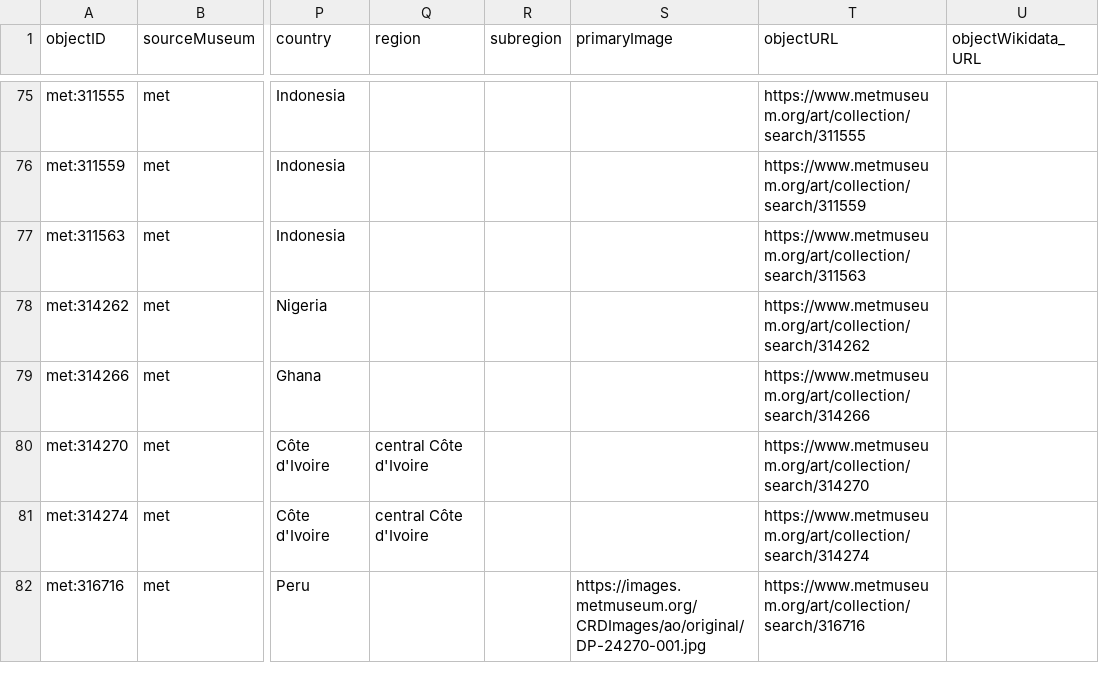
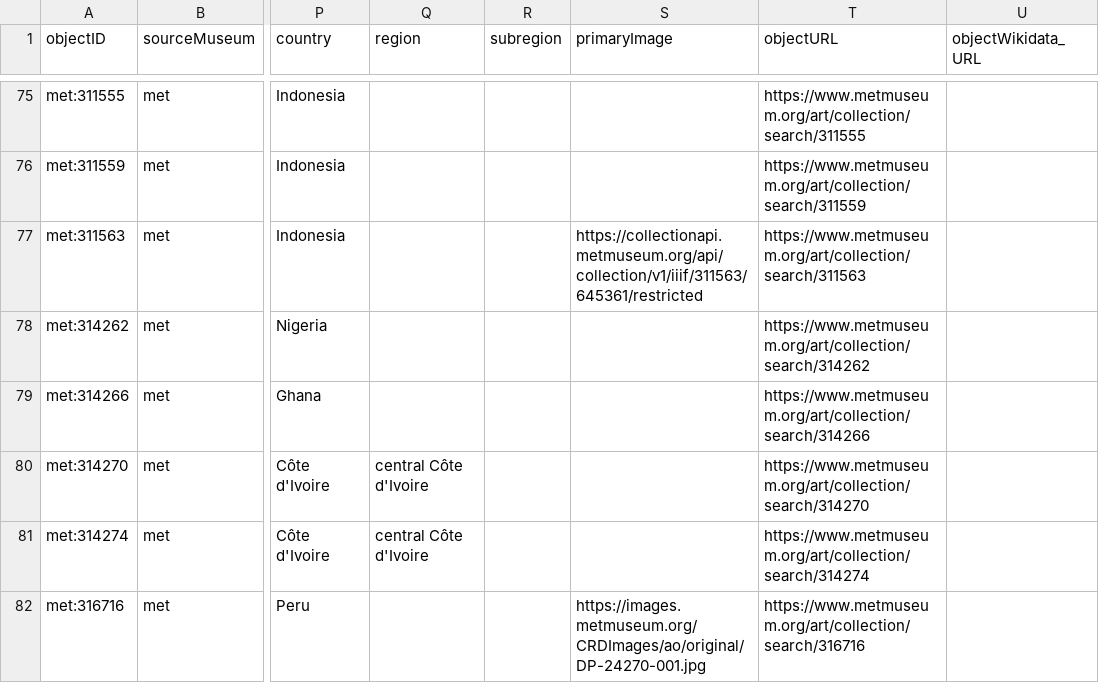
Before and after one commit to veronicadeleonh/tracing-origins, a CSV file: data/processed/met_objects.csv, drawn as a sheet; only a part is shown, gaps mark what is left out; the diff names each change by its address in the sheet, - before the commit and + after, or states it on an @@ line.

Commit message:
Recuperar imagenes para 2 piezas investigadas sin foto (22/08)
De las 98 piezas con layer 3, 8 no tenian primaryImage. Verificadas una por
una contra la pagina en vivo del museo via el navegador conectado:

- 6 genuinamente no tienen foto publicada (4 Met, 2 BM) -- confirmado en
  pantalla, sin cambios.
- bm:G_1816-0610-98 (cabeza de caballo del Parteon) SI tiene foto en vivo
  (og:image poblado + galeria de 10 imagenes) pese a que nuestro raw json
  tenia image:null -- probablemente el Museo sumo fotografia despues de
  nuestro scrape original. Parcheado data/raw/bm_objects_raw.json con la
  imagen de mayor resolucion de la galeria.
- met:311563 (Canoe Prow, pueblo Asmat) tiene imagen en la pagina del
  objeto pero la API publica del Met la omite -- marcada por el propio Met
  como restringida (no ampliable/no descargable), probablemente por
  derechos de terceros. Confirmado con la usuaria antes de sumarla (mismo
  tratamiento hotlink que el resto de las imagenes del sitio, sin descargar
  ni rehostear). Parcheado data/raw/met_objects_raw.json.

build_dataset.py/build_dataset_bm.py + export_web_data.py corridos de
nuevo. pytest / npm run lint / npm run build limpios.

```diff
--- a/data/processed/met_objects.csv
+++ b/data/processed/met_objects.csv
-S77 (primaryImage): (empty)
+S77 (primaryImage): https://collectionapi.metmuseum.org/api/collection/v1/iiif/311563/645361/restricted
```
Also changed, not shown: data/processed/bm_objects.csv, 4 other files.
